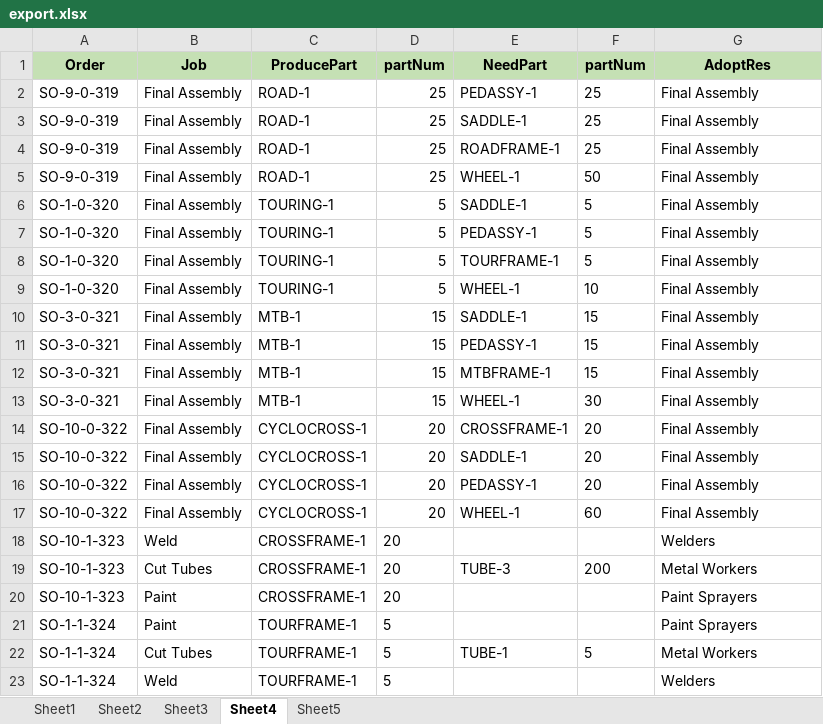
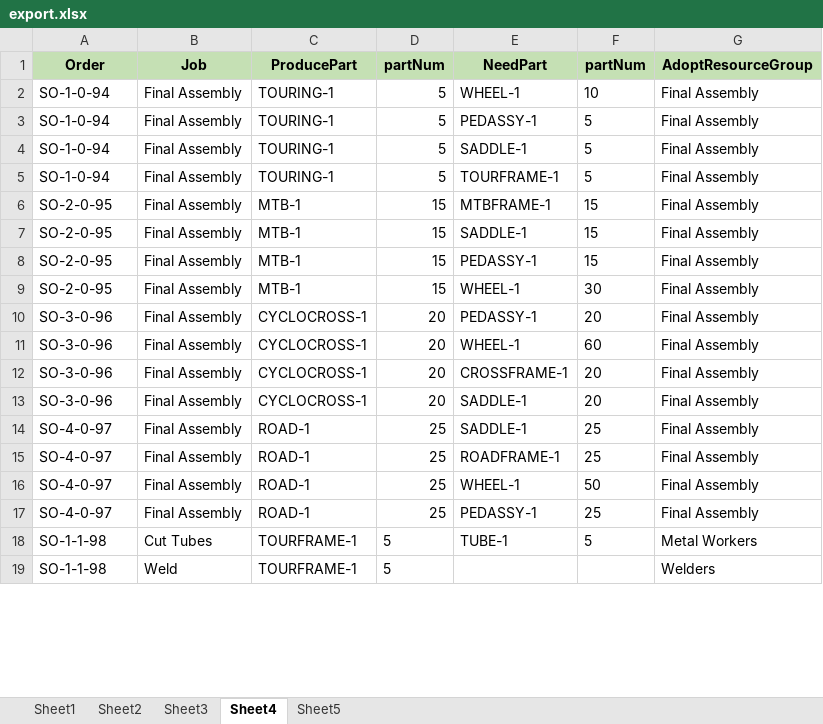
Before and after one commit to zzw95/Schedule, an Excel workbook: data/export.xlsx, sheet Sheet4, drawn as a sheet; only a part is shown; values as stored, in another font and other column widths than the file's, no borders; removed rows and columns are numbered as before the commit, all else as after; the diff covers the shown part only; the diff names each change by its address in the sheet, - before the commit and + after, or states it on an @@ line.

```diff
--- a/data/export.xlsx (sheet Sheet4)
+++ b/data/export.xlsx (sheet Sheet4)
-G1: AdoptRes
+G1: AdoptResourceGroup
-row 2: SO-9-0-319 | Final Assembly | ROAD-1 | 25 | PEDASSY-1 | 25 | Final Assembly
-row 3: SO-9-0-319 | Final Assembly | ROAD-1 | 25 | SADDLE-1 | 25 | Final Assembly
-row 4: SO-9-0-319 | Final Assembly | ROAD-1 | 25 | ROADFRAME-1 | 25 | Final Assembly
-A2 (Order): SO-9-0-319
+A2 (Order): SO-1-0-94
-C2 (ProducePart): ROAD-1
+C2 (ProducePart): TOURING-1
-D2 (partNum): 25
+D2 (partNum): 5
-F2 (partNum): 50
+F2 (partNum): 10
-A3:A5 (Order): SO-1-0-320
+A3:A5 (Order): SO-1-0-94
-E3 (NeedPart): SADDLE-1
+E3 (NeedPart): PEDASSY-1
-E4 (NeedPart): PEDASSY-1
+E4 (NeedPart): SADDLE-1
-row 9: SO-1-0-320 | Final Assembly | TOURING-1 | 5 | WHEEL-1 | 10 | Final Assembly
-A6:A9 (Order): SO-3-0-321
+A6:A9 (Order): SO-2-0-95
-E6 (NeedPart): SADDLE-1
+E6 (NeedPart): MTBFRAME-1
-E7 (NeedPart): PEDASSY-1
+E7 (NeedPart): SADDLE-1
-E8 (NeedPart): MTBFRAME-1
+E8 (NeedPart): PEDASSY-1
-A10 (Order): SO-10-0-322
+A10 (Order): SO-3-0-96
-E10 (NeedPart): CROSSFRAME-1
+E10 (NeedPart): PEDASSY-1
+row 11: SO-3-0-96 | Final Assembly | CYCLOCROSS-1 | 20 | WHEEL-1 | 60 | Final Assembly
-A12:A13 (Order): SO-10-0-322
+A12:A13 (Order): SO-3-0-96
-E12 (NeedPart): SADDLE-1
+E12 (NeedPart): CROSSFRAME-1
-E13 (NeedPart): PEDASSY-1
+E13 (NeedPart): SADDLE-1
-row 17: SO-10-0-322 | Final Assembly | CYCLOCROSS-1 | 20 | WHEEL-1 | 60 | Final Assembly
-row 18: SO-10-1-323 | Weld | CROSSFRAME-1 | 20 |  |  | Welders
-row 19: SO-10-1-323 | Cut Tubes | CROSSFRAME-1 | 20 | TUBE-3 | 200 | Metal Workers
-row 20: SO-10-1-323 | Paint | CROSSFRAME-1 | 20 |  |  | Paint Sprayers
-row 21: SO-1-1-324 | Paint | TOURFRAME-1 | 5 |  |  | Paint Sprayers
+row 14: SO-4-0-97 | Final Assembly | ROAD-1 | 25 | SADDLE-1 | 25 | Final Assembly
+row 15: SO-4-0-97 | Final Assembly | ROAD-1 | 25 | ROADFRAME-1 | 25 | Final Assembly
+row 16: SO-4-0-97 | Final Assembly | ROAD-1 | 25 | WHEEL-1 | 50 | Final Assembly
+row 17: SO-4-0-97 | Final Assembly | ROAD-1 | 25 | PEDASSY-1 | 25 | Final Assembly
-A18:A19 (Order): SO-1-1-324
+A18:A19 (Order): SO-1-1-98
```
Also changed, not shown: 8 added rows, 40 removed rows and 29 edited cells elsewhere in this sheet, sheet Sheet2, sheet Sheet5, sheet Sheet1, data/import.xlsx, 8 other files.
